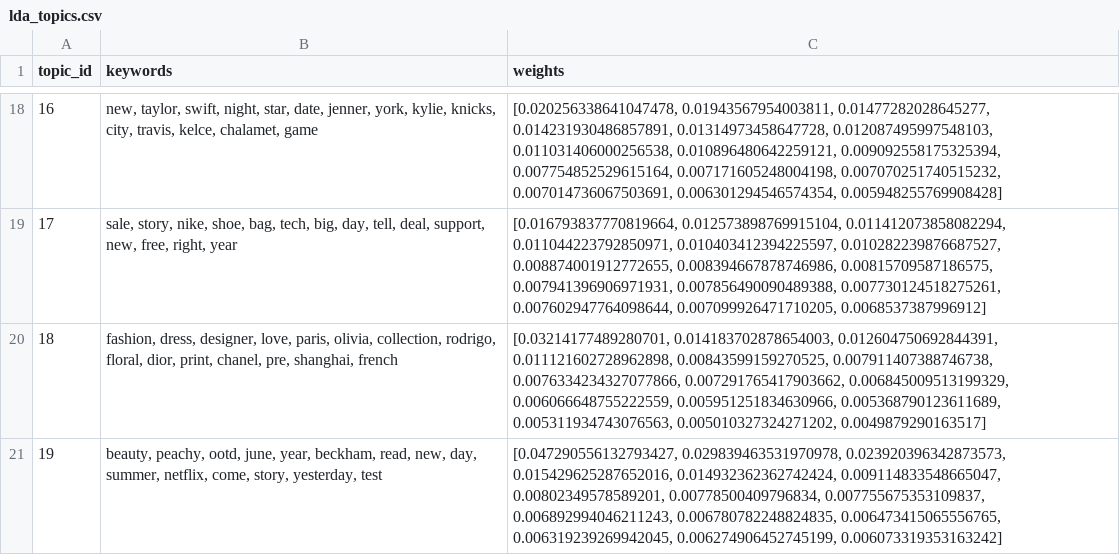
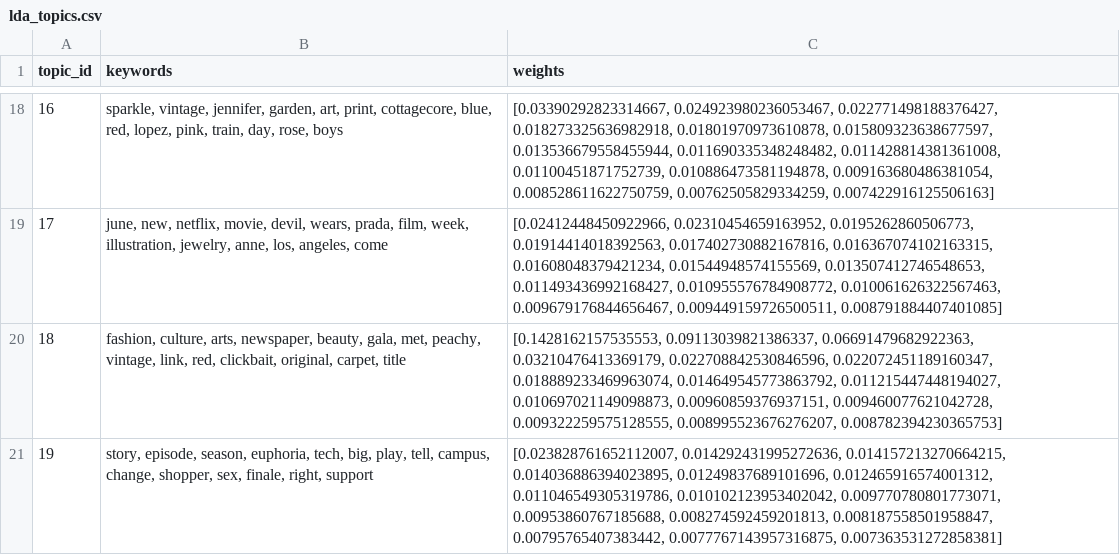
Before and after one commit to yuliaababiy/fashion-trends-monitor, a CSV file: data/processed/lda_topics.csv, drawn as a sheet; only a part is shown, gaps mark what is left out; the diff covers the shown part only.

```diff
--- a/data/processed/lda_topics.csv
+++ b/data/processed/lda_topics.csv
@@ -18,4 +18,4 @@ topic_id,keywords,weights
-16,"new, taylor, swift, night, star, date, jenner, york, kylie, knicks, city, travis, kelce, chalamet, game","[0.020256338641047478, 0.01943567954003811, 0.01477282028645277, 0.014231930486857891, 0.01314973458647728, 0.012087495997548103, 0.011031406000256538, 0.010896480642259121, 0.009092558175325394, 0.007754852529615164, 0.007171605248004198, 0.007070251740515232, 0.007014736067503691, 0.006301294546574354, 0.005948255769908428]"
-17,"sale, story, nike, shoe, bag, tech, big, day, tell, deal, support, new, free, right, year","[0.016793837770819664, 0.012573898769915104, 0.011412073858082294, 0.011044223792850971, 0.010403412394225597, 0.010282239876687527, 0.008874001912772655, 0.008394667878746986, 0.00815709587186575, 0.007941396906971931, 0.007856490090489388, 0.007730124518275261, 0.007602947764098644, 0.007099926471710205, 0.0068537387996912]"
-18,"fashion, dress, designer, love, paris, olivia, collection, rodrigo, floral, dior, print, chanel, pre, shanghai, french","[0.03214177489280701, 0.014183702878654003, 0.012604750692844391, 0.011121602728962898, 0.00843599159270525, 0.007911407388746738, 0.0076334234327077866, 0.007291765417903662, 0.006845009513199329, 0.006066648755222559, 0.005951251834630966, 0.005368790123611689, 0.005311934743076563, 0.005010327324271202, 0.0049879290163517]"
-19,"beauty, peachy, ootd, june, year, beckham, read, new, day, summer, netflix, come, story, yesterday, test","[0.047290556132793427, 0.029839463531970978, 0.023920396342873573, 0.015429625287652016, 0.014932362362742424, 0.009114833548665047, 0.00802349578589201, 0.00778500409796834, 0.007755675353109837, 0.006892994046211243, 0.006780782248824835, 0.006473415065556765, 0.006319239269942045, 0.006274906452745199, 0.006073319353163242]"
+16,"sparkle, vintage, jennifer, garden, art, print, cottagecore, blue, red, lopez, pink, train, day, rose, boys","[0.03390292823314667, 0.024923980236053467, 0.022771498188376427, 0.018273325636982918, 0.01801970973610878, 0.015809323638677597, 0.013536679558455944, 0.011690335348248482, 0.011428814381361008, 0.01100451871752739, 0.010886473581194878, 0.009163680486381054, 0.008528611622750759, 0.00762505829334259, 0.007422916125506163]"
+17,"june, new, netflix, movie, devil, wears, prada, film, week, illustration, jewelry, anne, los, angeles, come","[0.02412448450922966, 0.02310454659163952, 0.0195262860506773, 0.01914414018392563, 0.017402730882167816, 0.016367074102163315, 0.01608048379421234, 0.01544948574155569, 0.013507412746548653, 0.011493436992168427, 0.010955576784908772, 0.010061626322567463, 0.009679176844656467, 0.009449159726500511, 0.008791884407401085]"
+18,"fashion, culture, arts, newspaper, beauty, gala, met, peachy, vintage, link, red, clickbait, original, carpet, title","[0.1428162157535553, 0.09113039821386337, 0.06691479682922363, 0.03210476413369179, 0.022708842530846596, 0.022072451189160347, 0.018889233469963074, 0.014649545773863792, 0.011215447448194027, 0.010697021149098873, 0.00960859376937151, 0.009460077621042728, 0.009322259575128555, 0.008995523676276207, 0.008782394230365753]"
+19,"story, episode, season, euphoria, tech, big, play, tell, campus, change, shopper, sex, finale, right, support","[0.023828761652112007, 0.014292431995272636, 0.014157213270664215, 0.014036886394023895, 0.01249837689101696, 0.012465916574001312, 0.011046549305319786, 0.010102123953402042, 0.009770780801773071, 0.00953860767185688, 0.008274592459201813, 0.008187558501958847, 0.00795765407383442, 0.0077767143957316875, 0.007363531272858381]"
```
Also changed, not shown: 32 edited cells elsewhere in this file, reports/metrics/emerging_topics.csv, reports/metrics/forecast_metrics.csv, 12 other files.
